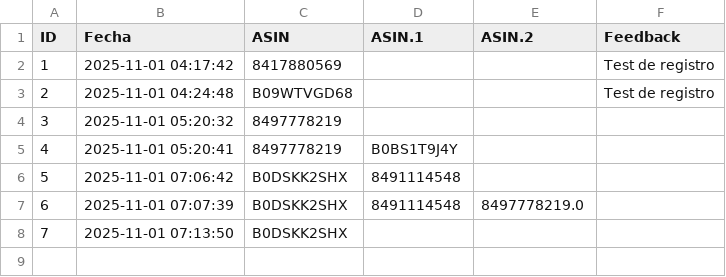
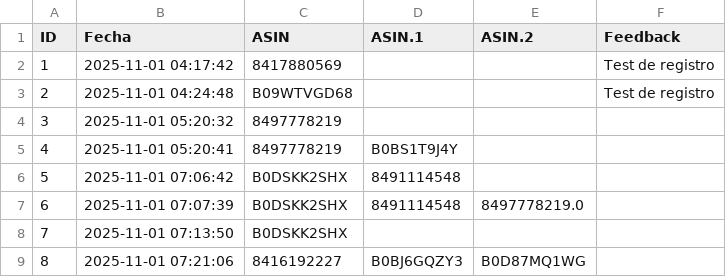
Before and after one commit to diegooo123/push-generator, a CSV file: usage_log.csv, drawn as a sheet.

Commit message:
Update usage log - Test

```diff
--- a/usage_log.csv
+++ b/usage_log.csv
@@ -8 +8,2 @@ ID,Fecha,ASIN,ASIN.1,ASIN.2,Feedback
 7,2025-11-01 07:13:50,B0DSKK2SHX,,,
+8,2025-11-01 07:21:06,8416192227,B0BJ6GQZY3,B0D87MQ1WG,
```
